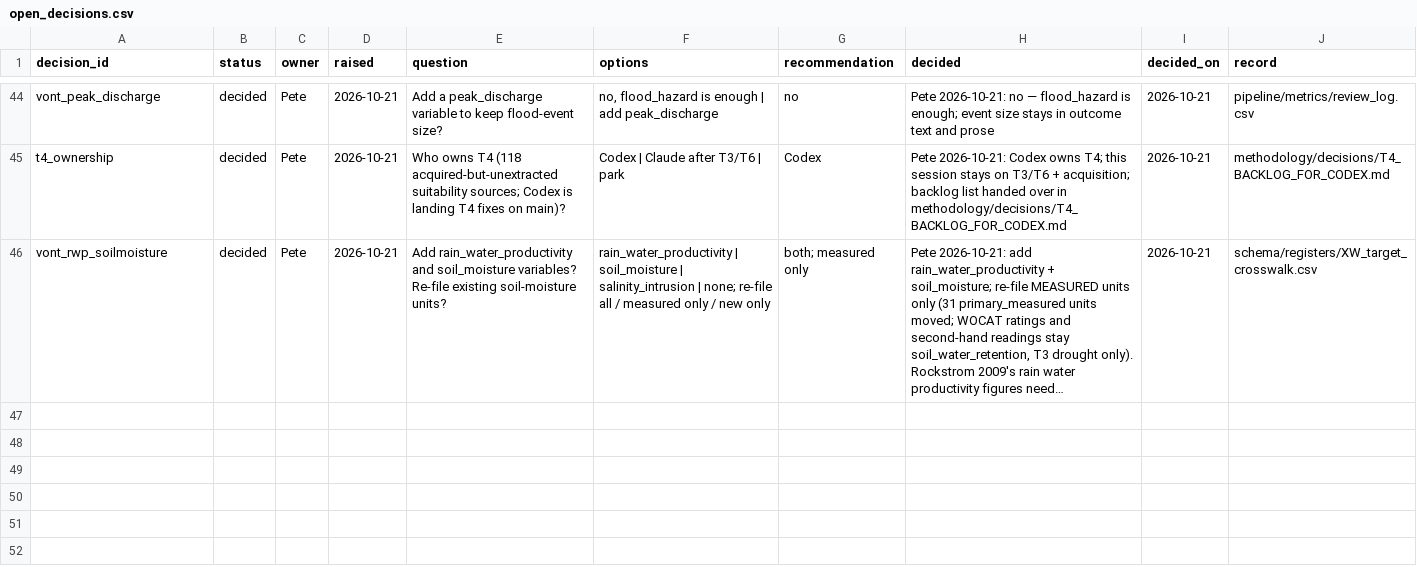
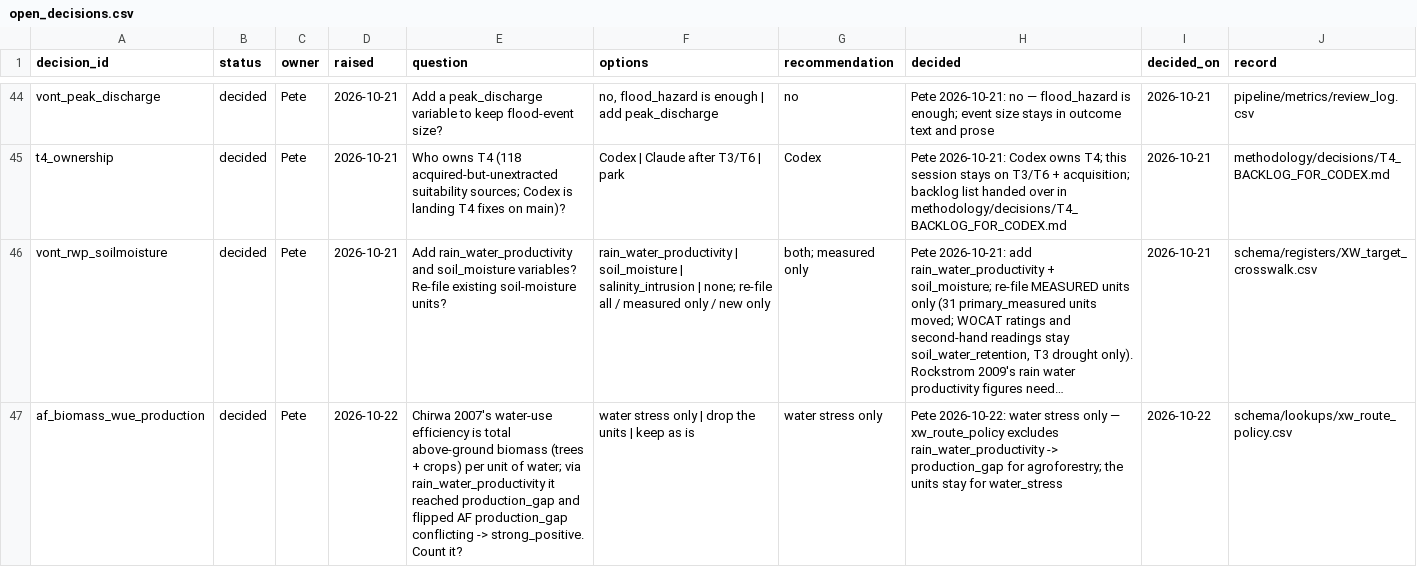
Before and after one commit to CIAT/nbs_ruralscan, a CSV file: methodology/decisions/open_decisions.csv, drawn as a sheet; only a part is shown, gaps mark what is left out; long unchanged cells end in …; the diff names each change by its address in the sheet, - before the commit and + after, or states it on an @@ line.

Commit message:
feat(evidence): Chirwa et al. 2007 into the round — 17 units; AF biomass water productivity counts for water stress only
- 17 units from the maize-Gliricidia trial (Makoka, Malawi, three seasons):
  11 soil_moisture (4 tree-crop competition reversals — dry-season and
  subsoil drawdown; 2 positives at recharge and below 60 cm; 5 nulls,
  including the authors' 'no undue competition' conclusion) and 6
  rain_water_productivity units that are SYSTEM biomass (trees + crops) per
  unit of water. Pigeonpea-only arms are not agroforestry (no units).
- Pete 2026-10-22: biomass per water counts for water stress only —
  xw_route_policy now excludes rain_water_productivity -> production_gap for
  agroforestry, so AF production_gap stays conflicting_evidence instead of
  flipping to strong_positive on tree biomass. Recorded in open_decisions.
- AF water_stress (cropping_rainfed) slight_negative -> conflicting_evidence;
  planted_silvoarable water_stress no_relationship -> moderate_positive.
  Separator stated in prose: timing and depth (trees draw down dry-season
  and subsoil water; recharge-season and system water productivity favour
  them). 3 rows re-prosed.

```diff
--- a/methodology/decisions/open_decisions.csv
+++ b/methodology/decisions/open_decisions.csv
+row 47: af_biomass_wue_production | decided | Pete | 2026-10-22 | Chirwa 2007's water-use efficiency is total above-ground biomass (trees + crops) per unit of water; via rain_water_productivity it reached production_gap and flipped AF production_gap conflicting -> strong_positive. Count it? | water stress only | drop the units | keep as is | water stress only | Pete 2026-10-22: water stress only — xw_route_policy excludes rain_water_productivity -> production_gap for agroforestry; the units stay for water_stress | 2026-10-22 | schema/lookups/xw_route_policy.csv
```
Also changed, not shown: pipeline/acquisition_queue.csv, schema/lookups/xw_route_policy.csv, 11 other files.
